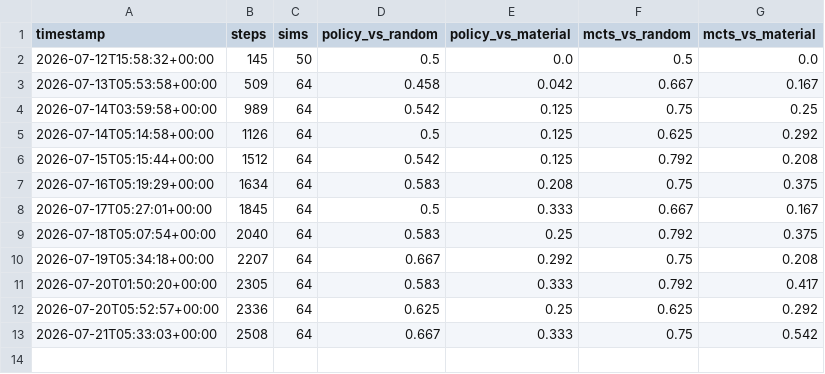
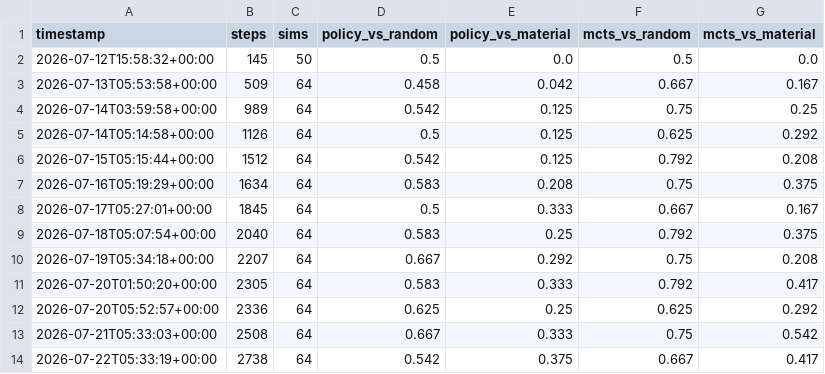
Before and after one commit to leozh0u/blundernet, a CSV file: metrics/strength_history.csv, drawn as a sheet; the diff names each change by its address in the sheet, - before the commit and + after, or states it on an @@ line.

Commit message:
strength: mcts scores 67% vs random, 42% vs material @ step 2738

```diff
--- a/metrics/strength_history.csv
+++ b/metrics/strength_history.csv
+row 14: 2026-07-22T05:33:19+00:00 | 2738 | 64 | 0.542 | 0.375 | 0.667 | 0.417
```
Also changed, not shown: 1 other file.
